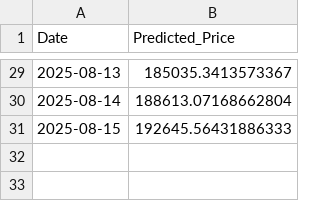
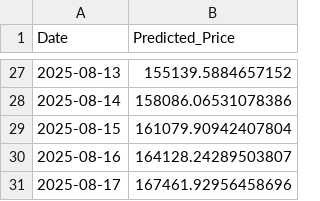
Before and after one commit to josehzz/Python-BTC-Prediction-Streamlit, a CSV file: xgboost_btc_price.csv, drawn as a sheet; only a part is shown, gaps mark what is left out; the diff covers the shown part only.

```diff
--- a/xgboost_btc_price.csv
+++ b/xgboost_btc_price.csv
@@ -29,3 +27,5 @@ Date,Predicted_Price
-2025-08-13,185035.3413573367
-2025-08-14,188613.07168662804
-2025-08-15,192645.56431886333
+2025-08-13,155139.5884657152
+2025-08-14,158086.06531078386
+2025-08-15,161079.90942407804
+2025-08-16,164128.24289503807
+2025-08-17,167461.92956458696
```
Also changed, not shown: 2 removed rows and 25 edited cells elsewhere in this file, lstm_cnn_btc_price.csv.
